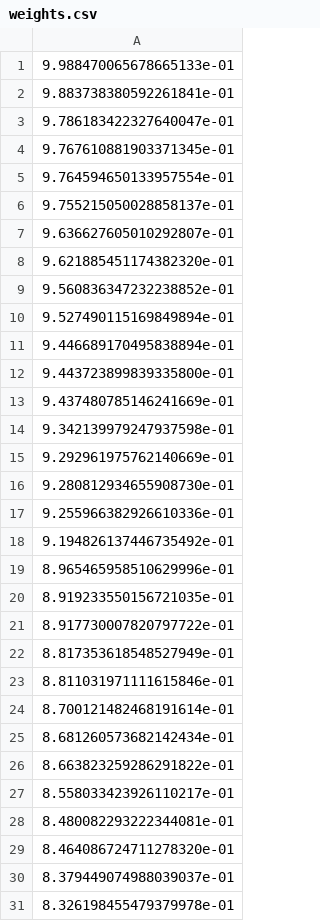
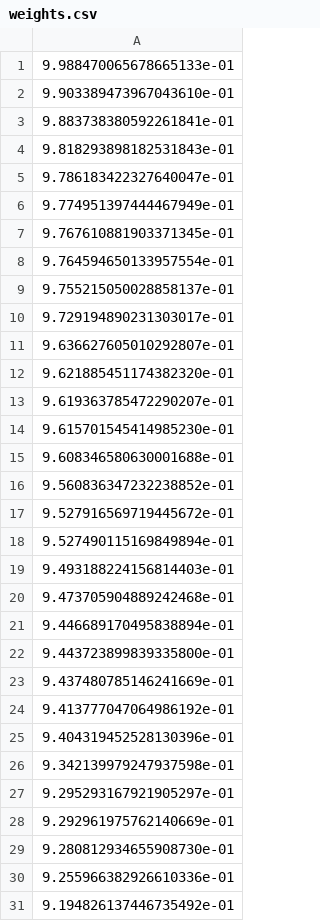
Before and after one commit to APN-Pucky/PathFinder, a CSV file: weights.csv, drawn as a sheet; only a part is shown; the shorter side is filled out with more unchanged rows; the diff covers the shown part only.

```diff
--- a/weights.csv
+++ b/weights.csv
@@ -1,4 +1,7 @@
 9.988470065678665133e-01
+9.903389473967043610e-01
 9.883738380592261841e-01
+9.818293898182531843e-01
 9.786183422327640047e-01
+9.774951397444467949e-01
 9.767610881903371345e-01
@@ -6,6 +9,13 @@
 9.755215050028858137e-01
+9.729194890231303017e-01
 9.636627605010292807e-01
 9.621885451174382320e-01
+9.619363785472290207e-01
+9.615701545414985230e-01
+9.608346580630001688e-01
 9.560836347232238852e-01
+9.527916569719445672e-01
 9.527490115169849894e-01
+9.493188224156814403e-01
+9.473705904889242468e-01
 9.446689170495838894e-01
@@ -13,3 +23,6 @@
 9.437480785146241669e-01
+9.413777047064986192e-01
+9.404319452528130396e-01
 9.342139979247937598e-01
+9.295293167921905297e-01
 9.292961975762140669e-01
```
Also changed, not shown: 87 added rows elsewhere in this file, 6 other files.
